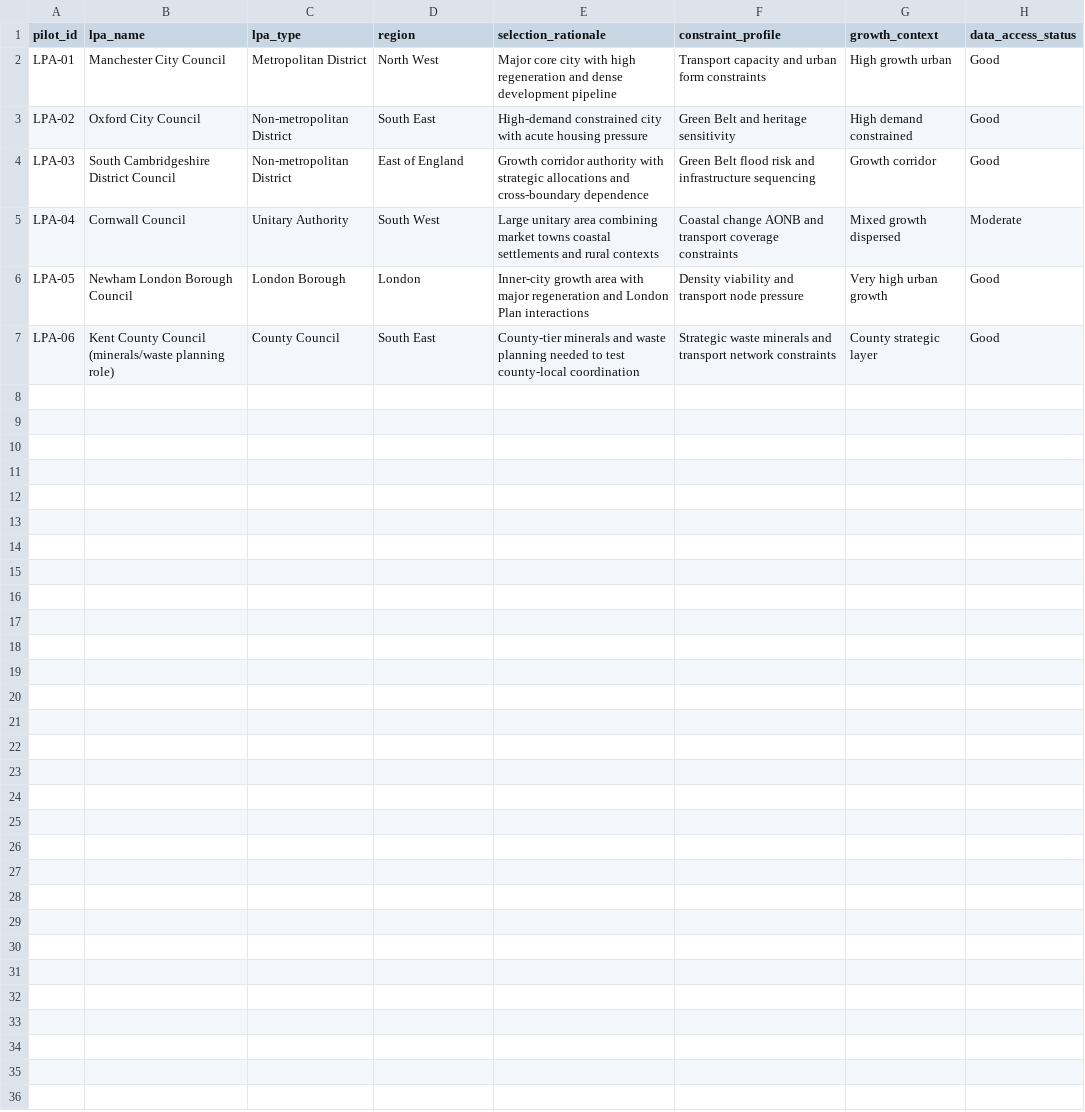
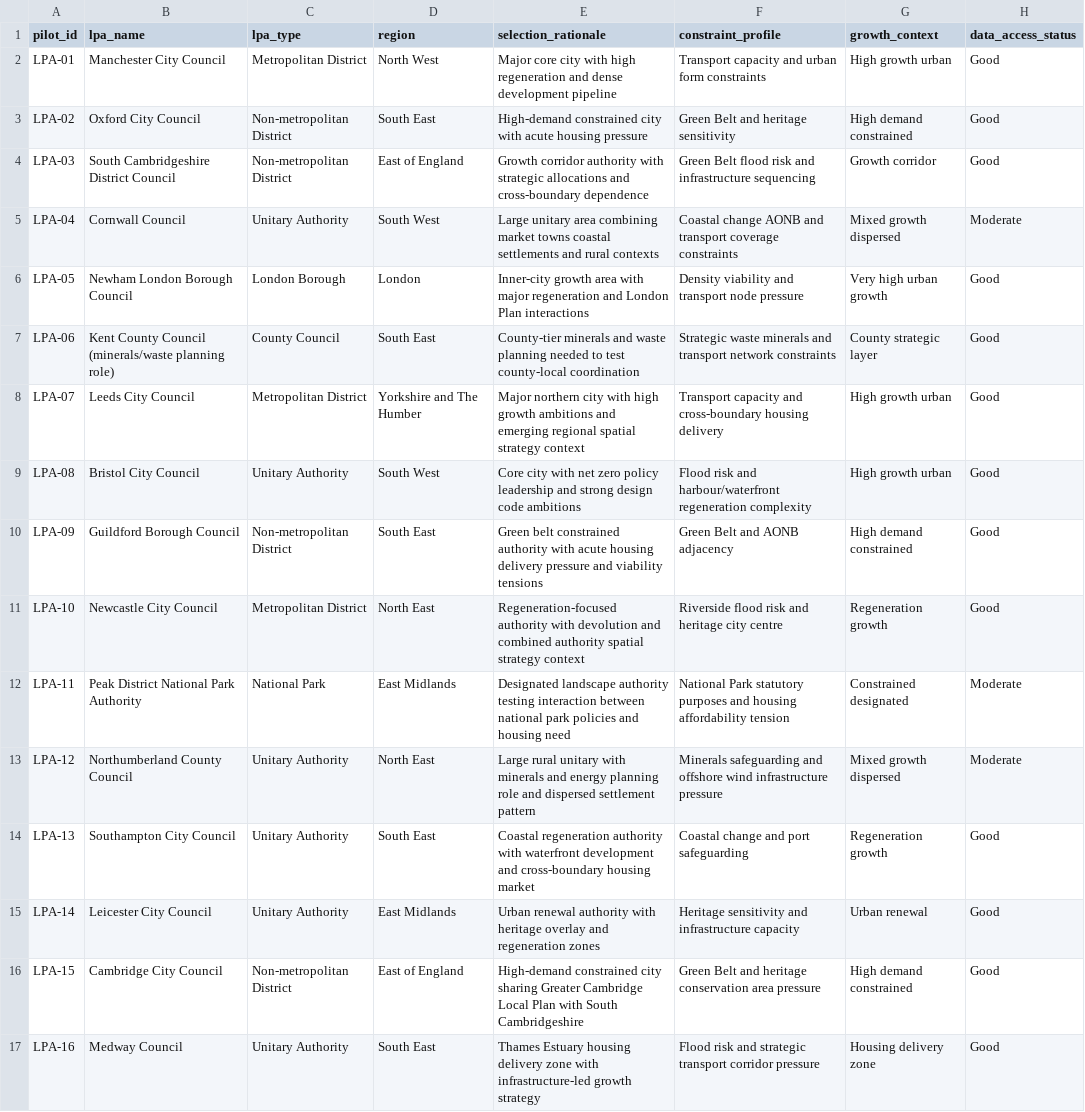
Before and after one commit to benbutler55/uk-planning, a CSV file: data/plans/pilot-lpas.csv, drawn as a sheet.

```diff
--- a/data/plans/pilot-lpas.csv
+++ b/data/plans/pilot-lpas.csv
@@ -7 +7,11 @@ LPA-05,Newham London Borough Council,London Borough,London,Inner-city growth are
 LPA-06,Kent County Council (minerals/waste planning role),County Council,South East,County-tier minerals and waste planning needed to test county-local coordination,Strategic waste minerals and transport network constraints,County strategic layer,Good
+LPA-07,Leeds City Council,Metropolitan District,Yorkshire and The Humber,Major northern city with high growth ambitions and emerging regional spatial strategy context,Transport capacity and cross-boundary housing delivery,High growth urban,Good
+LPA-08,Bristol City Council,Unitary Authority,South West,Core city with net zero policy leadership and strong design code ambitions,Flood risk and harbour/waterfront regeneration complexity,High growth urban,Good
+LPA-09,Guildford Borough Council,Non-metropolitan District,South East,Green belt constrained authority with acute housing delivery pressure and viability tensions,Green Belt and AONB adjacency,High demand constrained,Good
+LPA-10,Newcastle City Council,Metropolitan District,North East,Regeneration-focused authority with devolution and combined authority spatial strategy context,Riverside flood risk and heritage city centre,Regeneration growth,Good
+LPA-11,Peak District National Park Authority,National Park,East Midlands,Designated landscape authority testing interaction between national park policies and housing need,National Park statutory purposes and housing affordability tension,Constrained designated,Moderate
+LPA-12,Northumberland County Council,Unitary Authority,North East,Large rural unitary with minerals and energy planning role and dispersed settlement pattern,Minerals safeguarding and offshore wind infrastructure pressure,Mixed growth dispersed,Moderate
+LPA-13,Southampton City Council,Unitary Authority,South East,Coastal regeneration authority with waterfront development and cross-boundary housing market,Coastal change and port safeguarding,Regeneration growth,Good
+LPA-14,Leicester City Council,Unitary Authority,East Midlands,Urban renewal authority with heritage overlay and regeneration zones,Heritage sensitivity and infrastructure capacity,Urban renewal,Good
+LPA-15,Cambridge City Council,Non-metropolitan District,East of England,High-demand constrained city sharing Greater Cambridge Local Plan with South Cambridgeshire,Green Belt and heritage conservation area pressure,High demand constrained,Good
+LPA-16,Medway Council,Unitary Authority,South East,Thames Estuary housing delivery zone with infrastructure-led growth strategy,Flood risk and strategic transport corridor pressure,Housing delivery zone,Good
```
Also changed, not shown: data/evidence/official_baseline_metrics.csv, data/plans/pilot-plan-documents.csv, 50 other files.
